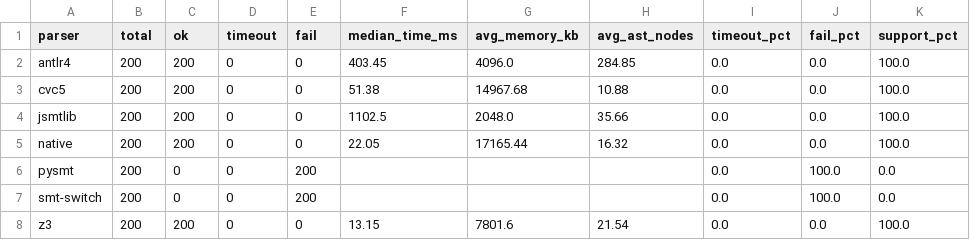
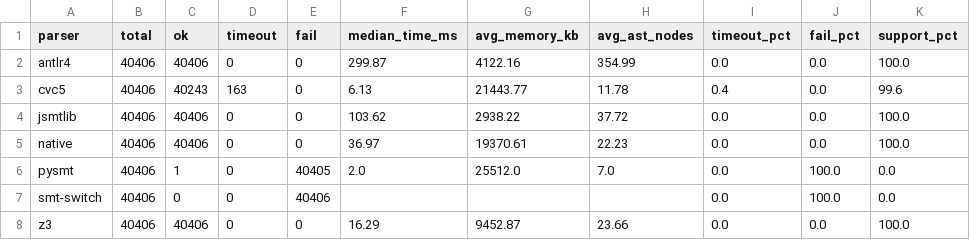
Before and after one commit to fuqi-jia/Parser_Comparison, a CSV file: results/summary/parser_summary_sampled_QF_FP.csv, drawn as a sheet.

Commit message:
results and smt-switch

```diff
--- a/results/summary/parser_summary_sampled_QF_FP.csv
+++ b/results/summary/parser_summary_sampled_QF_FP.csv
@@ -1,8 +1,8 @@
 parser,total,ok,timeout,fail,median_time_ms,avg_memory_kb,avg_ast_nodes,timeout_pct,fail_pct,support_pct
-antlr4,200,200,0,0,403.45,4096.0,284.85,0.0,0.0,100.0
-cvc5,200,200,0,0,51.38,14967.68,10.88,0.0,0.0,100.0
-jsmtlib,200,200,0,0,1102.5,2048.0,35.66,0.0,0.0,100.0
-native,200,200,0,0,22.05,17165.44,16.32,0.0,0.0,100.0
-pysmt,200,0,0,200,,,,0.0,100.0,0.0
-smt-switch,200,0,0,200,,,,0.0,100.0,0.0
-z3,200,200,0,0,13.15,7801.6,21.54,0.0,0.0,100.0
+antlr4,40406,40406,0,0,299.87,4122.16,354.99,0.0,0.0,100.0
+cvc5,40406,40243,163,0,6.13,21443.77,11.78,0.4,0.0,99.6
+jsmtlib,40406,40406,0,0,103.62,2938.22,37.72,0.0,0.0,100.0
+native,40406,40406,0,0,36.97,19370.61,22.23,0.0,0.0,100.0
+pysmt,40406,1,0,40405,2.0,25512.0,7.0,0.0,100.0,0.0
+smt-switch,40406,0,0,40406,,,,0.0,100.0,0.0
+z3,40406,40406,0,0,16.29,9452.87,23.66,0.0,0.0,100.0
```
Also changed, not shown: results/summary/parser_summary_sampled_QF_BV.csv, results/summary/parser_summary_sampled_QF_LIA.csv, 52 other files.
